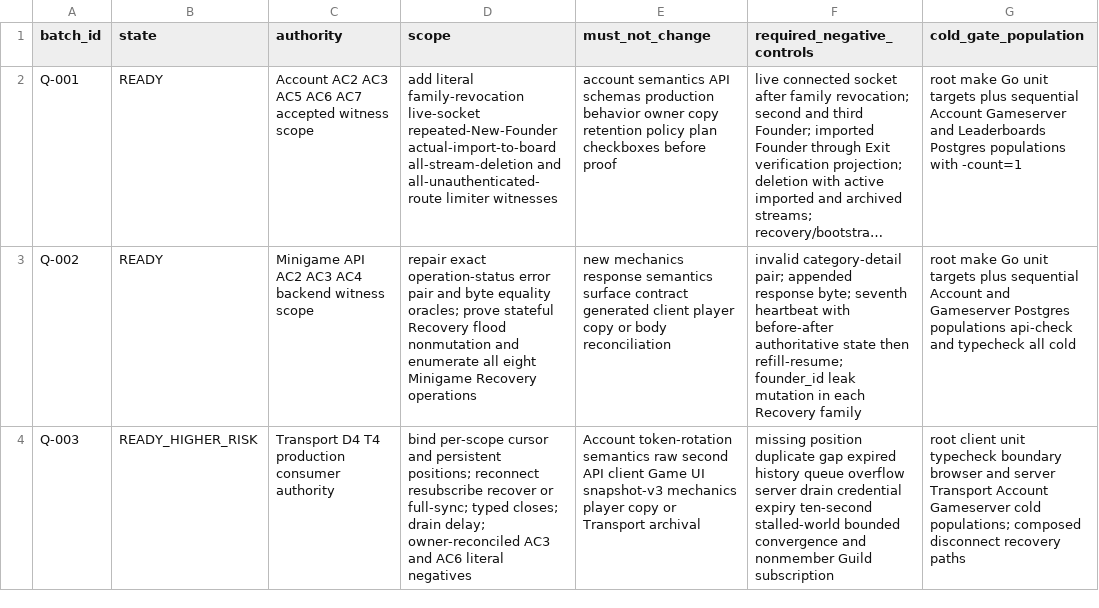
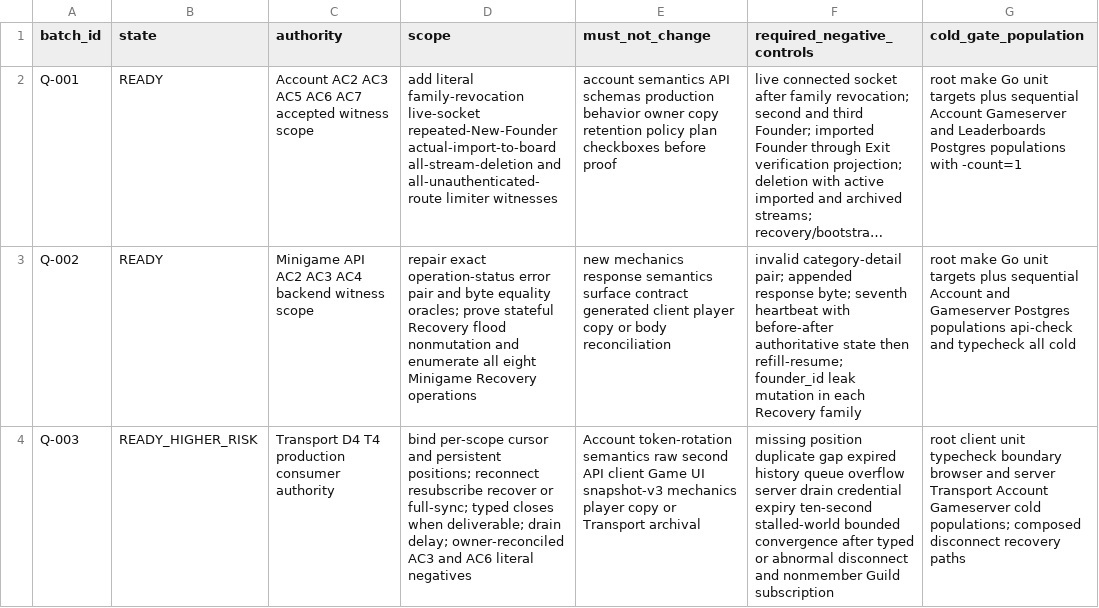
Before and after one commit to stronk-dev/destroy-humanity-any-percent, a TSV file: planning/platform-alignment/ready-batch-manifest.tsv, drawn as a sheet; only a part is shown; long unchanged cells end in …; the diff names each change by its address in the sheet, - before the commit and + after, or states it on an @@ line.

```diff
--- a/planning/platform-alignment/ready-batch-manifest.tsv
+++ b/planning/platform-alignment/ready-batch-manifest.tsv
-D4 (scope): …full-sync; typed closes; drain delay;…
+D4 (scope): …full-sync; typed closes when deliverable; drain delay;…
-F4 (required_negative_controls): …bounded convergence and nonmember…
+F4 (required_negative_controls): …bounded convergence after typed or abnormal disconnect and nonmember…
```
Also changed, not shown: planning/platform-alignment/active-acceptance-ledger.tsv, 10 other files.
